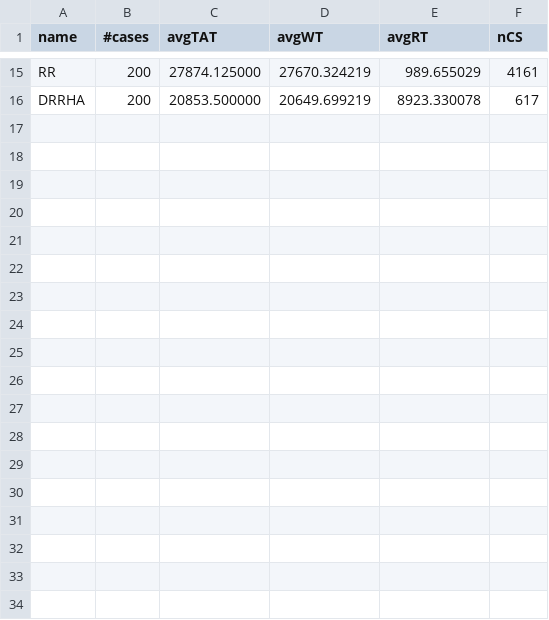
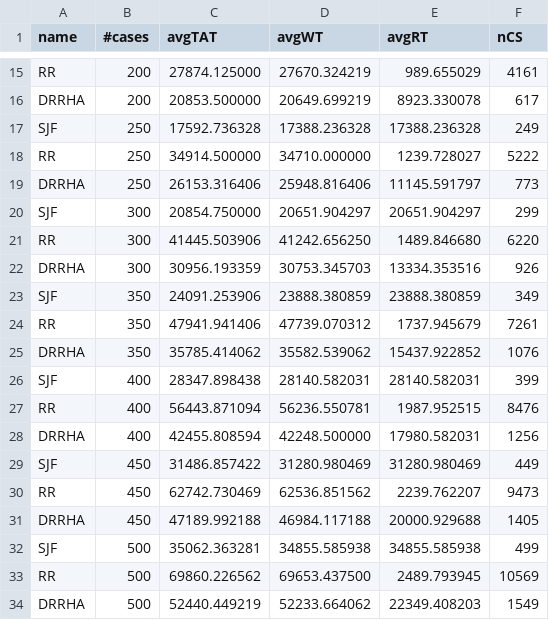
Before and after one commit to Bhaikko/mdrrha, a CSV file: data/sample_output.csv, drawn as a sheet; only a part is shown, gaps mark what is left out.

Commit message:
more test cases

```diff
--- a/data/sample_output.csv
+++ b/data/sample_output.csv
@@ -16 +16,19 @@ RR,200,27874.125000,27670.324219,989.655029,4161
 DRRHA,200,20853.500000,20649.699219,8923.330078,617
+SJF,250,17592.736328,17388.236328,17388.236328,249
+RR,250,34914.500000,34710.000000,1239.728027,5222
+DRRHA,250,26153.316406,25948.816406,11145.591797,773
+SJF,300,20854.750000,20651.904297,20651.904297,299
+RR,300,41445.503906,41242.656250,1489.846680,6220
+DRRHA,300,30956.193359,30753.345703,13334.353516,926
+SJF,350,24091.253906,23888.380859,23888.380859,349
+RR,350,47941.941406,47739.070312,1737.945679,7261
+DRRHA,350,35785.414062,35582.539062,15437.922852,1076
+SJF,400,28347.898438,28140.582031,28140.582031,399
+RR,400,56443.871094,56236.550781,1987.952515,8476
+DRRHA,400,42455.808594,42248.500000,17980.582031,1256
+SJF,450,31486.857422,31280.980469,31280.980469,449
+RR,450,62742.730469,62536.851562,2239.762207,9473
+DRRHA,450,47189.992188,46984.117188,20000.929688,1405
+SJF,500,35062.363281,34855.585938,34855.585938,499
+RR,500,69860.226562,69653.437500,2489.793945,10569
+DRRHA,500,52440.449219,52233.664062,22349.408203,1549
```
Also changed, not shown: 2 other files.
